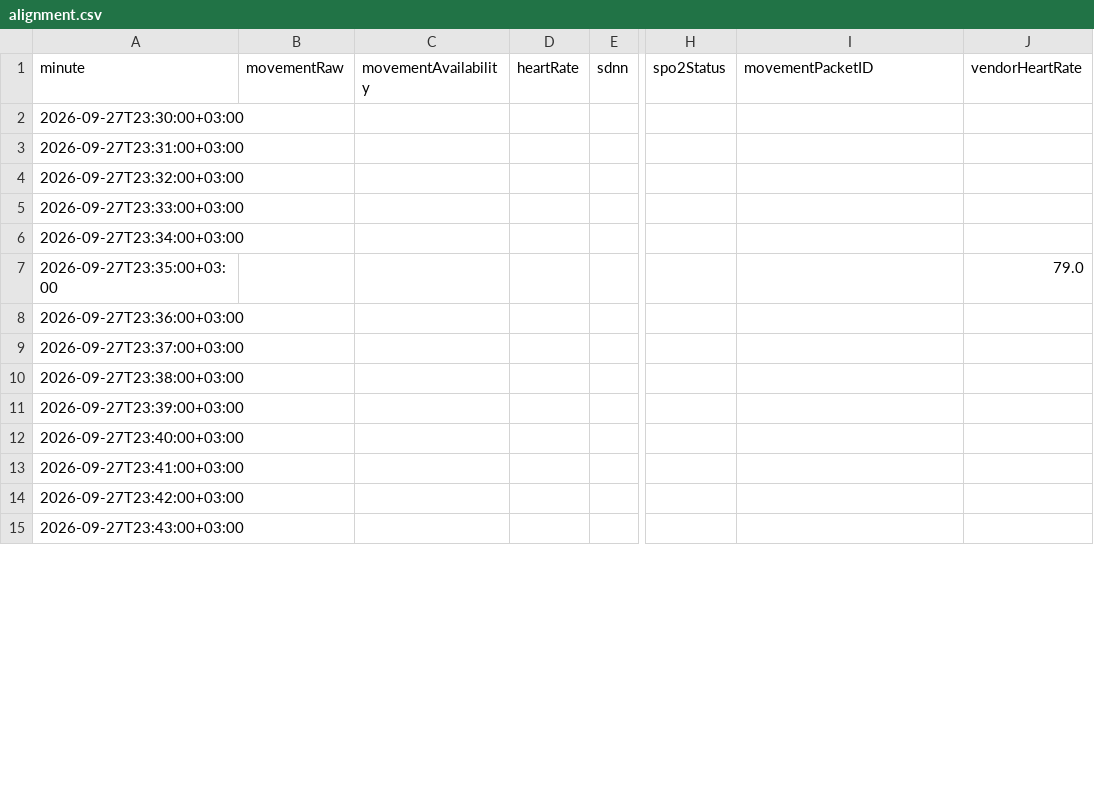
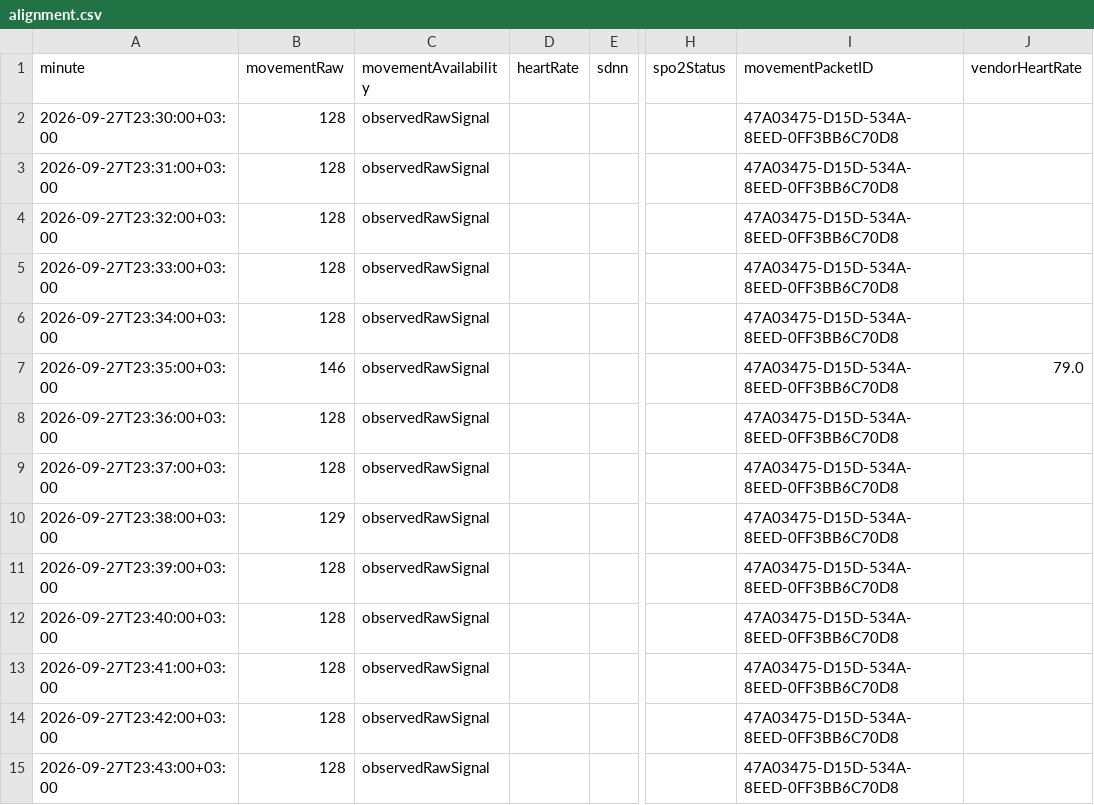
Before and after one commit to Omaralsaabi/vitaepoch-ios, a CSV file: docs/analysis/2026-09-28/alignment.csv, drawn as a sheet; only a part is shown, gaps mark what is left out; the diff covers the shown part only; the diff names each change by its address in the sheet, - before the commit and + after, or states it on an @@ line.

```diff
--- a/docs/analysis/2026-09-28/alignment.csv
+++ b/docs/analysis/2026-09-28/alignment.csv
-B2:B6 (movementRaw): (empty)
+B2:B6 (movementRaw): 128
-C2:C15 (movementAvailability): (empty)
+C2:C15 (movementAvailability): observedRawSignal
-I2:I15 (movementPacketID): (empty)
+I2:I15 (movementPacketID): 47A03475-D15D-534A-8EED-0FF3BB6C70D8
-B7 (movementRaw): (empty)
+B7 (movementRaw): 146
-B8:B9 (movementRaw): (empty)
+B8:B9 (movementRaw): 128
-B10 (movementRaw): (empty)
+B10 (movementRaw): 129
-B11:B15 (movementRaw): (empty)
+B11:B15 (movementRaw): 128
```
Also changed, not shown: 48 edited cells elsewhere in this file, 21 other files.
